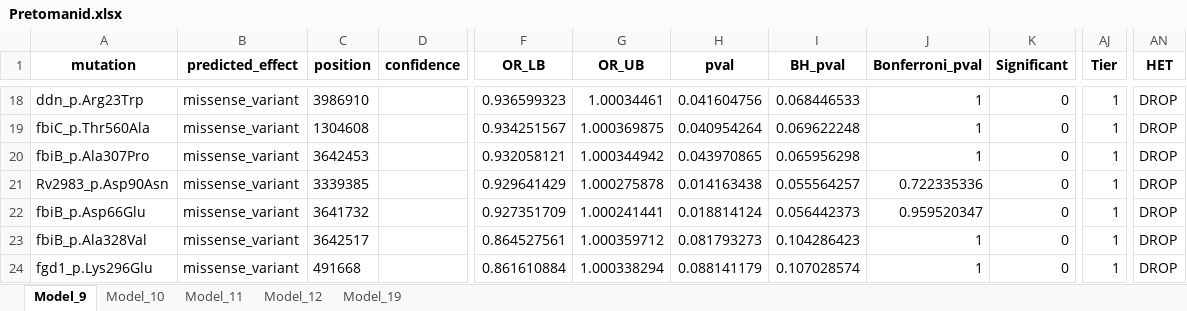
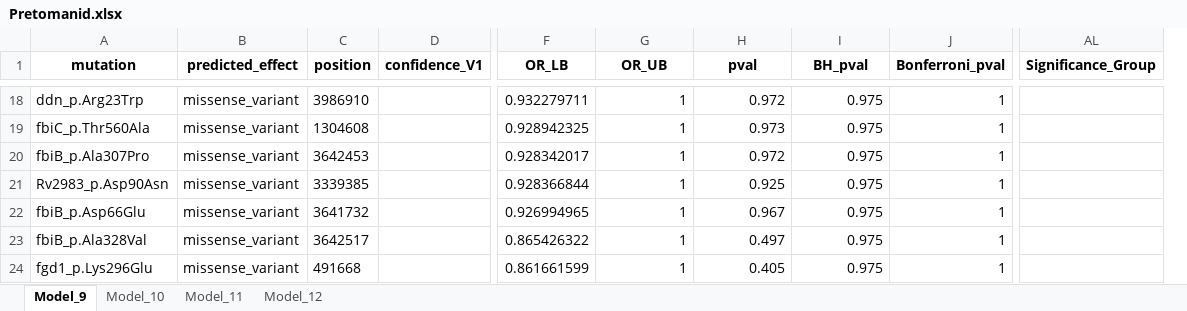
Before and after one commit to farhat-lab/who-analysis, an Excel workbook: results/BINARY/Pretomanid.xlsx, sheet Model_9, drawn as a sheet; only a part is shown, gaps mark what is left out; values as stored, in another font and other column widths than the file's, no borders; removed rows and columns are numbered as before the commit, all else as after; the diff covers the shown part only; the diff names each change by its address in the sheet, - before the commit and + after, or states it on an @@ line.

```diff
--- a/results/BINARY/Pretomanid.xlsx (sheet Model_9)
+++ b/results/BINARY/Pretomanid.xlsx (sheet Model_9)
-sheet tab: Model_19
-column D (confidence), empty
+column D (confidence_V1), empty
-column K (Significant), rows 18-24: all 0
-column AJ (Tier), rows 18-24: all 1
-column AN (HET), rows 18-24: all DROP
+column AL (Significance_Group), empty
-F18 (OR_LB): 0.936599323
+F18 (OR_LB): 0.932279711
-G18 (OR_UB): 1.00034461
+G18 (OR_UB): 1
-H18 (pval): 0.041604756
+H18 (pval): 0.972
-I18 (BH_pval): 0.068446533
+I18 (BH_pval): 0.975
-F19 (OR_LB): 0.934251567
+F19 (OR_LB): 0.928942325
-G19 (OR_UB): 1.000369875
+G19 (OR_UB): 1
-H19 (pval): 0.040954264
+H19 (pval): 0.973
-I19 (BH_pval): 0.069622248
+I19 (BH_pval): 0.975
-F20 (OR_LB): 0.932058121
+F20 (OR_LB): 0.928342017
-G20 (OR_UB): 1.000344942
+G20 (OR_UB): 1
-H20 (pval): 0.043970865
+H20 (pval): 0.972
-I20 (BH_pval): 0.065956298
+I20 (BH_pval): 0.975
-F21 (OR_LB): 0.929641429
+F21 (OR_LB): 0.928366844
-G21 (OR_UB): 1.000275878
+G21 (OR_UB): 1
-H21 (pval): 0.014163438
+H21 (pval): 0.925
-I21 (BH_pval): 0.055564257
+I21 (BH_pval): 0.975
-J21 (Bonferroni_pval): 0.722335336
+J21 (Bonferroni_pval): 1
-F22 (OR_LB): 0.927351709
+F22 (OR_LB): 0.926994965
-G22 (OR_UB): 1.000241441
+G22 (OR_UB): 1
-H22 (pval): 0.018814124
+H22 (pval): 0.967
-I22 (BH_pval): 0.056442373
+I22 (BH_pval): 0.975
-J22 (Bonferroni_pval): 0.959520347
+J22 (Bonferroni_pval): 1
-F23 (OR_LB): 0.864527561
+F23 (OR_LB): 0.865426322
-G23 (OR_UB): 1.000359712
+G23 (OR_UB): 1
-H23 (pval): 0.081793273
+H23 (pval): 0.497
-I23 (BH_pval): 0.104286423
+I23 (BH_pval): 0.975
-F24 (OR_LB): 0.861610884
+F24 (OR_LB): 0.861661599
-G24 (OR_UB): 1.000338294
+G24 (OR_UB): 1
-H24 (pval): 0.088141179
+H24 (pval): 0.405
-I24 (BH_pval): 0.107028574
+I24 (BH_pval): 0.975
```
Also changed, not shown: 2 added rows, 9 removed rows and 163 edited cells elsewhere in this sheet, sheet Model_12, sheet Model_10, sheet Model_11, 32 other files.
